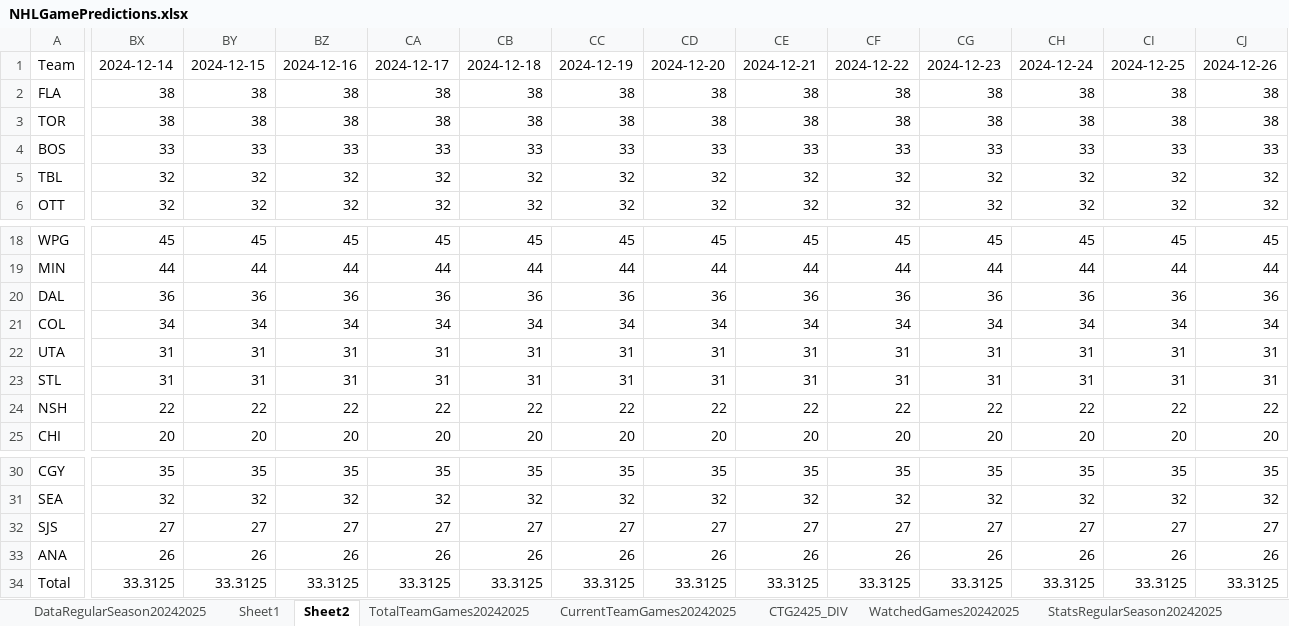
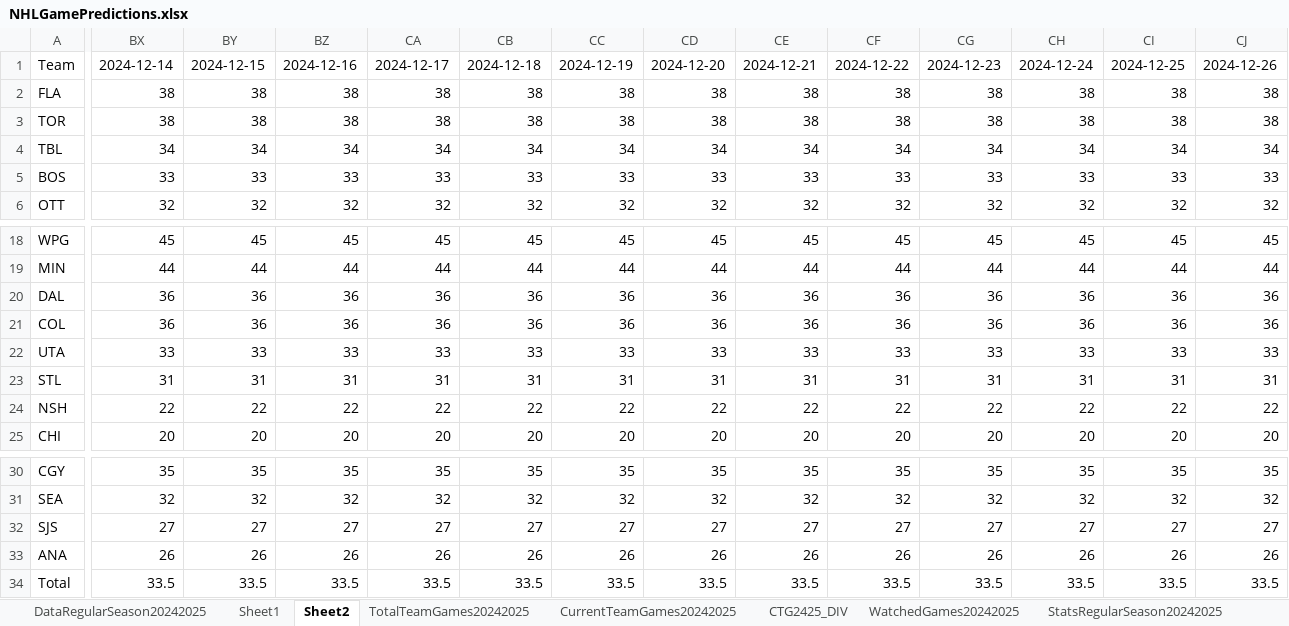
Before and after one commit to abriggs914/Coding_Practice, an Excel workbook: Python/Jerseys/NHLGamePredictions.xlsx, sheet Sheet2, drawn as a sheet; only a part is shown, gaps mark what is left out; values as stored, in another font and other column widths than the file's, no borders; conditional formats and table styles not drawn; removed rows and columns are numbered as before the commit, all else as after; rows hold the shown columns only; the diff covers the shown part only; the diff names each change by its address in the sheet, - before the commit and + after, or states it on an @@ line.

```diff
--- a/Python/Jerseys/NHLGamePredictions.xlsx (sheet Sheet2)
+++ b/Python/Jerseys/NHLGamePredictions.xlsx (sheet Sheet2)
+row 4: TBL | 34 | 34 | 34 | 34 | 34 | 34 | 34 | 34 | 34 | 34 | 34 | 34 | 34
-row 5: TBL | 32 | 32 | 32 | 32 | 32 | 32 | 32 | 32 | 32 | 32 | 32 | 32 | 32
-BX21: 34
+BX21: 36
-BY21: 34
+BY21: 36
-BZ21: 34
+BZ21: 36
-CA21: 34
+CA21: 36
-CB21: 34
+CB21: 36
-CC21: 34
+CC21: 36
-CD21: 34
+CD21: 36
-CE21: 34
+CE21: 36
-CF21: 34
+CF21: 36
-CG21: 34
+CG21: 36
-CH21: 34
+CH21: 36
-CI21: 34
+CI21: 36
-CJ21: 34
+CJ21: 36
-BX22: 31
+BX22: 33
-BY22: 31
+BY22: 33
-BZ22: 31
+BZ22: 33
-CA22: 31
+CA22: 33
-CB22: 31
+CB22: 33
-CC22: 31
+CC22: 33
-CD22: 31
+CD22: 33
-CE22: 31
+CE22: 33
-CF22: 31
+CF22: 33
-CG22: 31
+CG22: 33
-CH22: 31
+CH22: 33
-CI22: 31
+CI22: 33
-CJ22: 31
+CJ22: 33
-BX34: 33.3125
+BX34: 33.5
-BY34: 33.3125
+BY34: 33.5
-BZ34: 33.3125
+BZ34: 33.5
-CA34: 33.3125
+CA34: 33.5
-CB34: 33.3125
+CB34: 33.5
-CC34: 33.3125
+CC34: 33.5
-CD34: 33.3125
+CD34: 33.5
-CE34: 33.3125
+CE34: 33.5
-CF34: 33.3125
+CF34: 33.5
-CG34: 33.3125
+CG34: 33.5
-CH34: 33.3125
+CH34: 33.5
-CI34: 33.3125
+CI34: 33.5
-CJ34: 33.3125
+CJ34: 33.5
```
Also changed, not shown: 345 edited cells elsewhere in this sheet, sheet StatsRegularSeason20242025, sheet Sheet1, sheet DataRegularSeason20242025, sheet CTG2425_DIV, sheet CurrentTeamGames20242025, sheet WatchedGames20242025, formulas that keep their value, charts or pictures.
